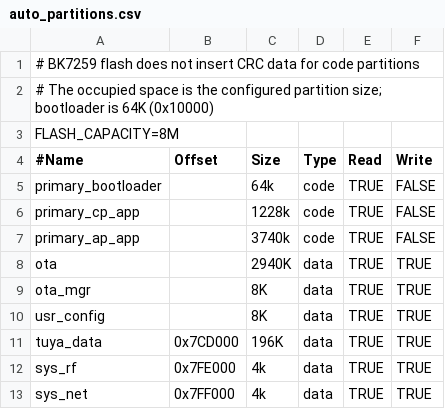
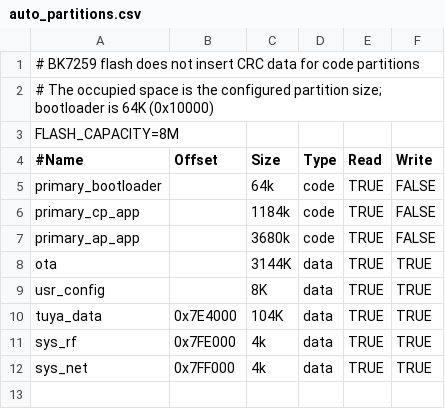
Before and after one commit to tuya/TuyaOpen-T9, a CSV file: t9_os/projects/tuya_app/partitions/bk7259/auto_partitions.csv, drawn as a sheet.

```diff
--- a/t9_os/projects/tuya_app/partitions/bk7259/auto_partitions.csv
+++ b/t9_os/projects/tuya_app/partitions/bk7259/auto_partitions.csv
@@ -5,8 +5,7 @@ FLASH_CAPACITY=8M
 primary_bootloader,         ,   64k,    code,TRUE,FALSE
-primary_cp_app,             ,   1228k,  code,TRUE,FALSE
-primary_ap_app,             ,   3740k,  code,TRUE,FALSE
-ota,                        ,   2940K,  data,TRUE,TRUE
-ota_mgr,                    ,   8K,     data,TRUE,TRUE
+primary_cp_app,             ,   1184k,  code,TRUE,FALSE
+primary_ap_app,             ,   3680k,  code,TRUE,FALSE
+ota,                        ,   3144K,  data,TRUE,TRUE
 usr_config,                 ,   8K,     data,TRUE,TRUE
-tuya_data,          0x7CD000,   196K,   data,TRUE,TRUE
+tuya_data,          0x7E4000,   104K,   data,TRUE,TRUE
 sys_rf,             0x7FE000,   4k,     data,TRUE,TRUE
```
Also changed, not shown: 1 other file.
